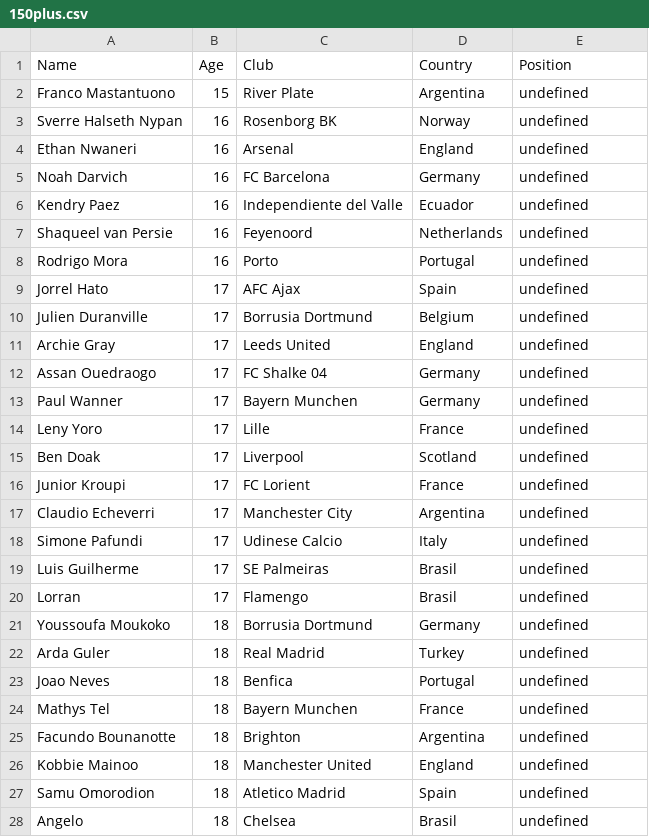
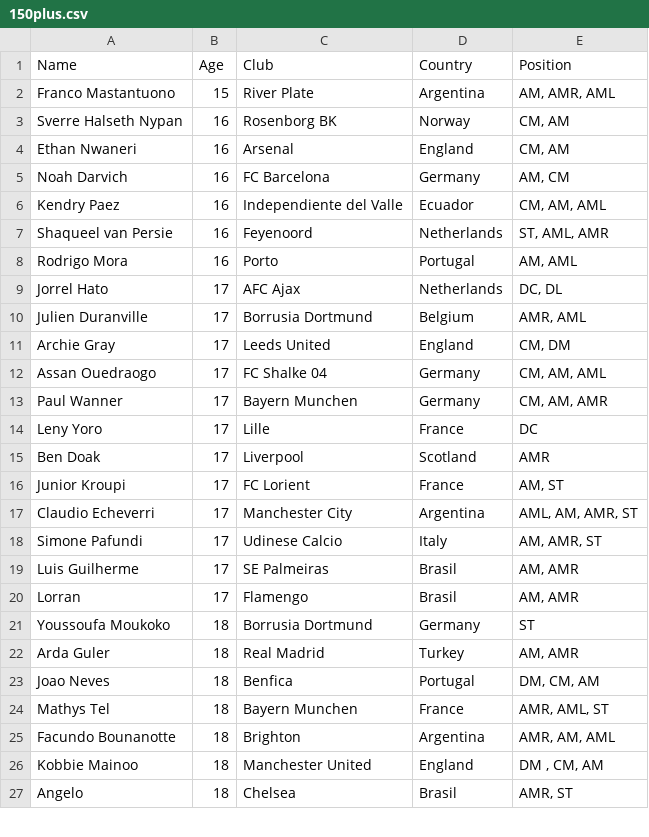
Before and after one commit to Efkey2137/fmApp, a CSV file: public/150plus.csv, drawn as a sheet; only a part is shown; the diff covers the shown part only.

Commit message:
newData

```diff
--- a/public/150plus.csv
+++ b/public/150plus.csv
@@ -1,28 +1,27 @@
 Name;Age;Club;Country;Position
-Franco Mastantuono;15;River Plate;Argentina;undefined
-Sverre Halseth Nypan;16;Rosenborg BK;Norway;undefined
-Ethan Nwaneri;16;Arsenal;England;undefined
-Noah Darvich;16;FC Barcelona;Germany;undefined
-Kendry Paez;16;Independiente del Valle;Ecuador;undefined
-Shaqueel van Persie;16;Feyenoord;Netherlands;undefined
-Rodrigo Mora;16;Porto;Portugal;undefined
-Jorrel Hato;17;AFC Ajax;Spain;undefined
-Julien Duranville;17;Borrusia Dortmund;Belgium;undefined
-Archie Gray;17;Leeds United;England;undefined
-Assan Ouedraogo;17;FC Shalke 04;Germany;undefined
-Paul Wanner;17;Bayern Munchen;Germany;undefined
-Leny Yoro;17;Lille;France;undefined
-Ben Doak;17;Liverpool;Scotland;undefined
-Junior Kroupi;17;FC Lorient;France;undefined
-Claudio Echeverri;17;Manchester City;Argentina;undefined
-Simone Pafundi;17;Udinese Calcio;Italy;undefined
-Luis Guilherme;17;SE Palmeiras;Brasil;undefined
-Lorran;17;Flamengo;Brasil;undefined
-Youssoufa Moukoko;18;Borrusia Dortmund;Germany;undefined
-Arda Guler;18;Real Madrid;Turkey;undefined
-Joao Neves;18;Benfica;Portugal;undefined
-Mathys Tel;18;Bayern Munchen;France;undefined
-Facundo Bounanotte;18;Brighton;Argentina;undefined
-Kobbie Mainoo;18;Manchester United;England;undefined
-Samu Omorodion;18;Atletico Madrid;Spain;undefined
-Angelo;18;Chelsea;Brasil;undefined
+Franco Mastantuono;15;River Plate;Argentina;AM, AMR, AML
+Sverre Halseth Nypan;16;Rosenborg BK;Norway;CM, AM
+Ethan Nwaneri;16;Arsenal;England;CM, AM
+Noah Darvich;16;FC Barcelona;Germany;AM, CM
+Kendry Paez;16;Independiente del Valle;Ecuador;CM, AM, AML
+Shaqueel van Persie;16;Feyenoord;Netherlands;ST, AML, AMR
+Rodrigo Mora;16;Porto;Portugal;AM, AML
+Jorrel Hato;17;AFC Ajax;Netherlands;DC, DL
+Julien Duranville;17;Borrusia Dortmund;Belgium;AMR, AML
+Archie Gray;17;Leeds United;England;CM, DM
+Assan Ouedraogo;17;FC Shalke 04;Germany;CM, AM, AML
+Paul Wanner;17;Bayern Munchen;Germany;CM, AM, AMR
+Leny Yoro;17;Lille;France;DC
+Ben Doak;17;Liverpool;Scotland;AMR
+Junior Kroupi;17;FC Lorient;France;AM, ST
+Claudio Echeverri;17;Manchester City;Argentina;AML, AM, AMR, ST
+Simone Pafundi;17;Udinese Calcio;Italy;AM, AMR, ST
+Luis Guilherme;17;SE Palmeiras;Brasil;AM, AMR
+Lorran;17;Flamengo;Brasil;AM, AMR
+Youssoufa Moukoko;18;Borrusia Dortmund;Germany;ST
+Arda Guler;18;Real Madrid;Turkey;AM, AMR
+Joao Neves;18;Benfica;Portugal;DM, CM, AM
+Mathys Tel;18;Bayern Munchen;France;AMR, AML, ST
+Facundo Bounanotte;18;Brighton;Argentina;AMR, AM, AML
+Kobbie Mainoo;18;Manchester United;England;DM , CM, AM
+Angelo;18;Chelsea;Brasil;AMR, ST
```
Also changed, not shown: 1 added row and 26 edited cells elsewhere in this file, public/160plus.csv, 1 other file.
